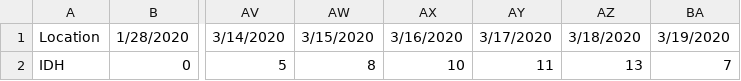
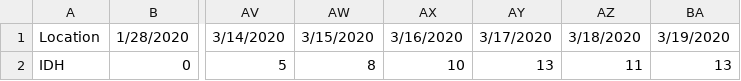
Before and after one commit to coexinbrandcom/COVID-19LK, a CSV file: time_series-covid-19-Daily_New_Patient.csv, drawn as a sheet; only a part is shown, gaps mark what is left out; the diff names each change by its address in the sheet, - before the commit and + after, or states it on an @@ line.

```diff
--- a/time_series-covid-19-Daily_New_Patient.csv
+++ b/time_series-covid-19-Daily_New_Patient.csv
-AY2: 11
+AY2: 13
-AZ2: 13
+AZ2: 11
-BA2: 7
+BA2: 13
```
Also changed, not shown: time_series-covid-19-Confirmed.csv, time_series-covid-19-Under_Observation.csv.
